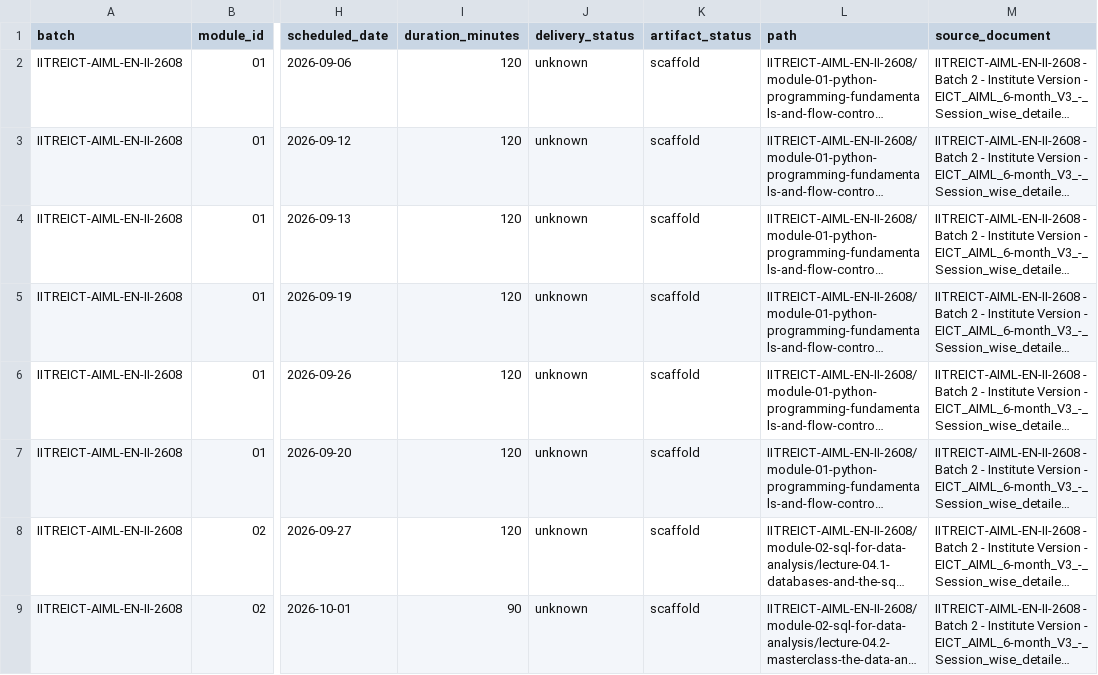
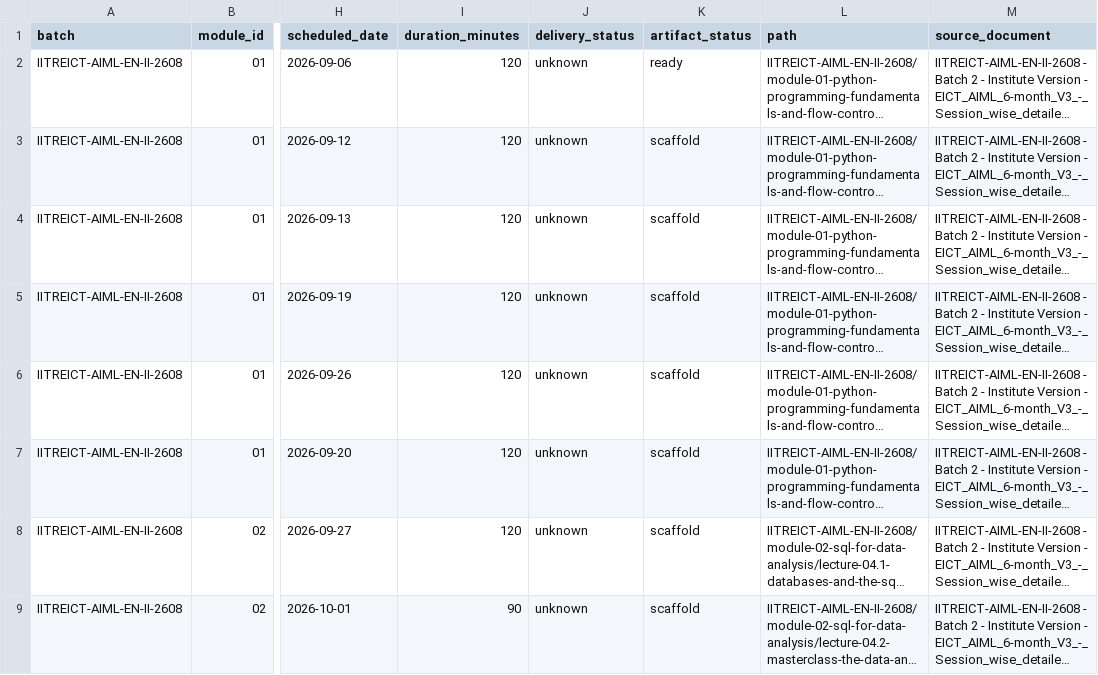
Before and after one commit to isparshchauhan-wq/isparsh-chauhan-curriculum, a CSV file: IITREICT-AIML-EN-II-2608/curriculum.csv, drawn as a sheet; only a part is shown, gaps mark what is left out; long unchanged cells end in …; the diff names each change by its address in the sheet, - before the commit and + after, or states it on an @@ line.

Commit message:
Prepare AIML session 1.1 from the first-week CLI pilot

```diff
--- a/IITREICT-AIML-EN-II-2608/curriculum.csv
+++ b/IITREICT-AIML-EN-II-2608/curriculum.csv
-K2 (artifact_status): scaffold
+K2 (artifact_status): ready
```
Also changed, not shown: 11 other files.
